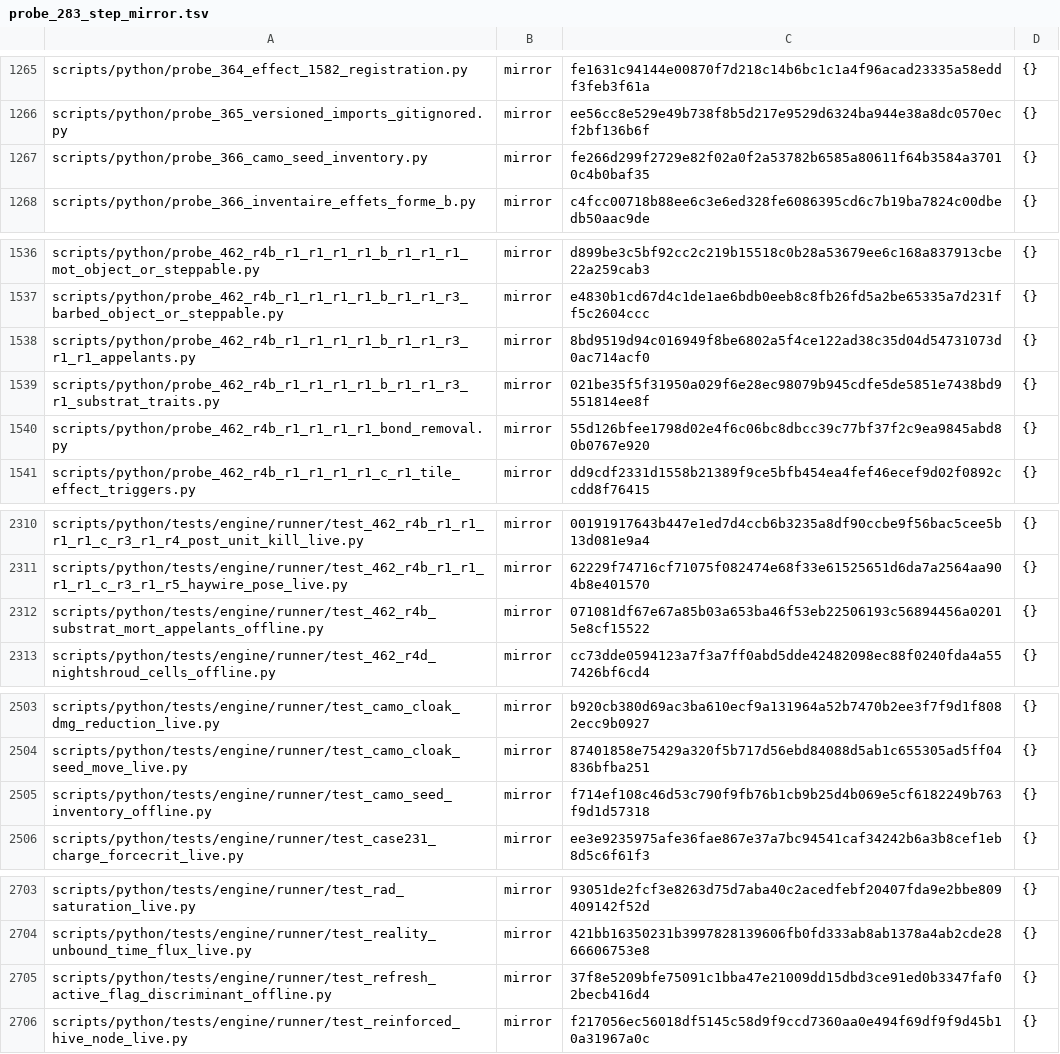
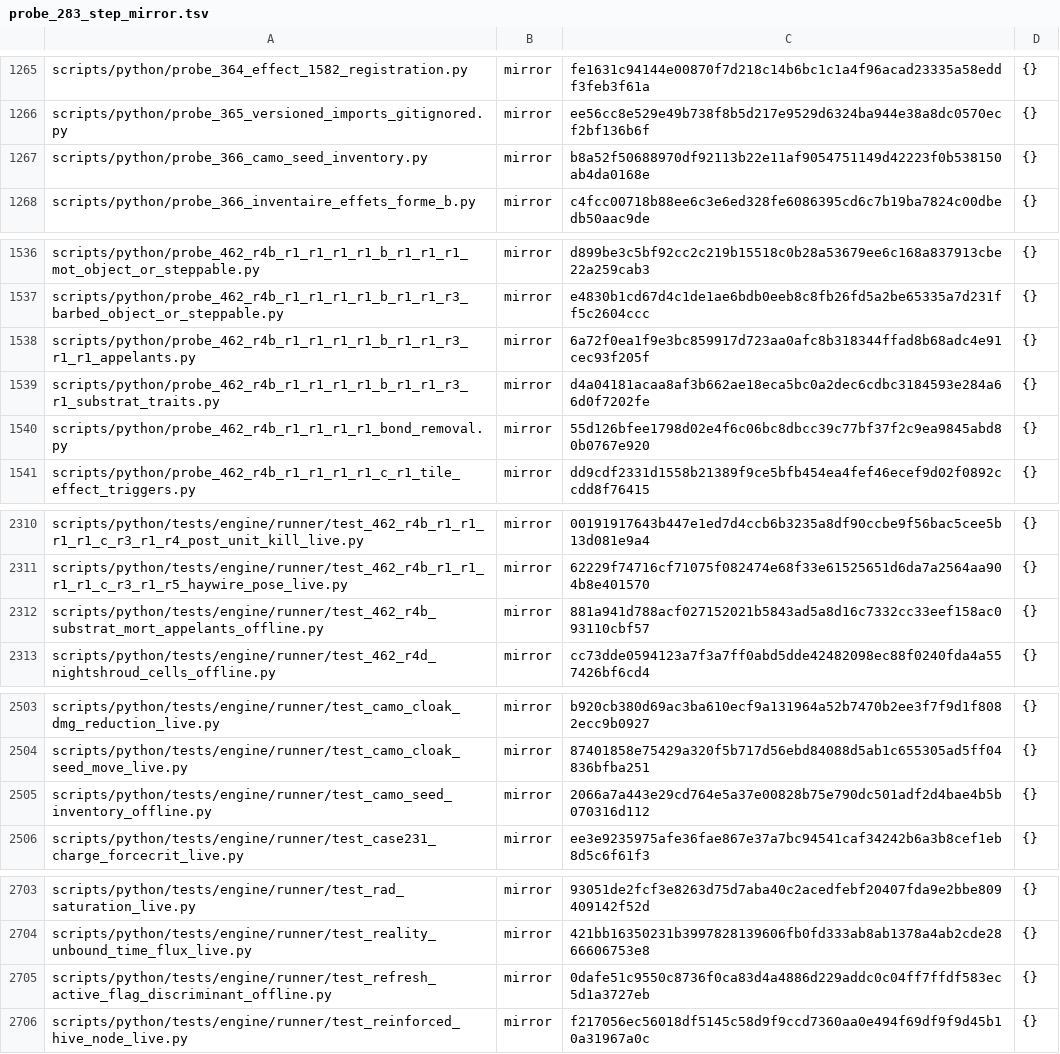
Before and after one commit to NicolasVautrin/tacticus-tools, a TSV file: scripts/cliquets-cache/probe_283_step_mirror.tsv, drawn as a sheet; only a part is shown, gaps mark what is left out.

```diff
--- a/scripts/cliquets-cache/probe_283_step_mirror.tsv
+++ b/scripts/cliquets-cache/probe_283_step_mirror.tsv
@@ -1266,3 +1266,3 @@ scripts/python/probe_364_effect_1582_registration.py	mirror	fe1631c94144e00870f7
 scripts/python/probe_365_versioned_imports_gitignored.py	mirror	ee56cc8e529e49b738f8b5d217e9529d6324ba944e38a8dc0570ecf2bf136b6f	{}
-scripts/python/probe_366_camo_seed_inventory.py	mirror	fe266d299f2729e82f02a0f2a53782b6585a80611f64b3584a37010c4b0baf35	{}
+scripts/python/probe_366_camo_seed_inventory.py	mirror	b8a52f50688970df92113b22e11af9054751149d42223f0b538150ab4da0168e	{}
 scripts/python/probe_366_inventaire_effets_forme_b.py	mirror	c4fcc00718b88ee6c3e6ed328fe6086395cd6c7b19ba7824c00dbedb50aac9de	{}
@@ -1537,4 +1537,4 @@ scripts/python/probe_462_r4b_r1_r1_r1_r1_b_r1_r1_r1_mot_object_or_steppable.py	m
 scripts/python/probe_462_r4b_r1_r1_r1_r1_b_r1_r1_r3_barbed_object_or_steppable.py	mirror	e4830b1cd67d4c1de1ae6bdb0eeb8c8fb26fd5a2be65335a7d231ff5c2604ccc	{}
-scripts/python/probe_462_r4b_r1_r1_r1_r1_b_r1_r1_r3_r1_r1_appelants.py	mirror	8bd9519d94c016949f8be6802a5f4ce122ad38c35d04d54731073d0ac714acf0	{}
-scripts/python/probe_462_r4b_r1_r1_r1_r1_b_r1_r1_r3_r1_substrat_traits.py	mirror	021be35f5f31950a029f6e28ec98079b945cdfe5de5851e7438bd9551814ee8f	{}
+scripts/python/probe_462_r4b_r1_r1_r1_r1_b_r1_r1_r3_r1_r1_appelants.py	mirror	6a72f0ea1f9e3bc859917d723aa0afc8b318344ffad8b68adc4e91cec93f205f	{}
+scripts/python/probe_462_r4b_r1_r1_r1_r1_b_r1_r1_r3_r1_substrat_traits.py	mirror	d4a04181acaa8af3b662ae18eca5bc0a2dec6cdbc3184593e284a66d0f7202fe	{}
 scripts/python/probe_462_r4b_r1_r1_r1_r1_bond_removal.py	mirror	55d126bfee1798d02e4f6c06bc8dbcc39c77bf37f2c9ea9845abd80b0767e920	{}
@@ -2311,3 +2311,3 @@ scripts/python/tests/engine/runner/test_462_r4b_r1_r1_r1_r1_c_r3_r1_r4_post_unit
 scripts/python/tests/engine/runner/test_462_r4b_r1_r1_r1_r1_c_r3_r1_r5_haywire_pose_live.py	mirror	62229f74716cf71075f082474e68f33e61525651d6da7a2564aa904b8e401570	{}
-scripts/python/tests/engine/runner/test_462_r4b_substrat_mort_appelants_offline.py	mirror	071081df67e67a85b03a653ba46f53eb22506193c56894456a02015e8cf15522	{}
+scripts/python/tests/engine/runner/test_462_r4b_substrat_mort_appelants_offline.py	mirror	881a941d788acf027152021b5843ad5a8d16c7332cc33eef158ac093110cbf57	{}
 scripts/python/tests/engine/runner/test_462_r4d_nightshroud_cells_offline.py	mirror	cc73dde0594123a7f3a7ff0abd5dde42482098ec88f0240fda4a557426bf6cd4	{}
@@ -2504,3 +2504,3 @@ scripts/python/tests/engine/runner/test_camo_cloak_dmg_reduction_live.py	mirror
 scripts/python/tests/engine/runner/test_camo_cloak_seed_move_live.py	mirror	87401858e75429a320f5b717d56ebd84088d5ab1c655305ad5ff04836bfba251	{}
-scripts/python/tests/engine/runner/test_camo_seed_inventory_offline.py	mirror	f714ef108c46d53c790f9fb76b1cb9b25d4b069e5cf6182249b763f9d1d57318	{}
+scripts/python/tests/engine/runner/test_camo_seed_inventory_offline.py	mirror	2066a7a443e29cd764e5a37e00828b75e790dc501adf2d4bae4b5b070316d112	{}
 scripts/python/tests/engine/runner/test_case231_charge_forcecrit_live.py	mirror	ee3e9235975afe36fae867e37a7bc94541caf34242b6a3b8cef1eb8d5c6f61f3	{}
@@ -2704,3 +2704,3 @@ scripts/python/tests/engine/runner/test_rad_saturation_live.py	mirror	93051de2fc
 scripts/python/tests/engine/runner/test_reality_unbound_time_flux_live.py	mirror	421bb16350231b3997828139606fb0fd333ab8ab1378a4ab2cde2866606753e8	{}
-scripts/python/tests/engine/runner/test_refresh_active_flag_discriminant_offline.py	mirror	37f8e5209bfe75091c1bba47e21009dd15dbd3ce91ed0b3347faf02becb416d4	{}
+scripts/python/tests/engine/runner/test_refresh_active_flag_discriminant_offline.py	mirror	0dafe51c9550c8736f0ca83d4a4886d229addc0c04ff7ffdf583ec5d1a3727eb	{}
 scripts/python/tests/engine/runner/test_reinforced_hive_node_live.py	mirror	f217056ec56018df5145c58d9f9ccd7360aa0e494f69df9f9d45b10a31967a0c	{}
```
Also changed, not shown: 1 other file.
